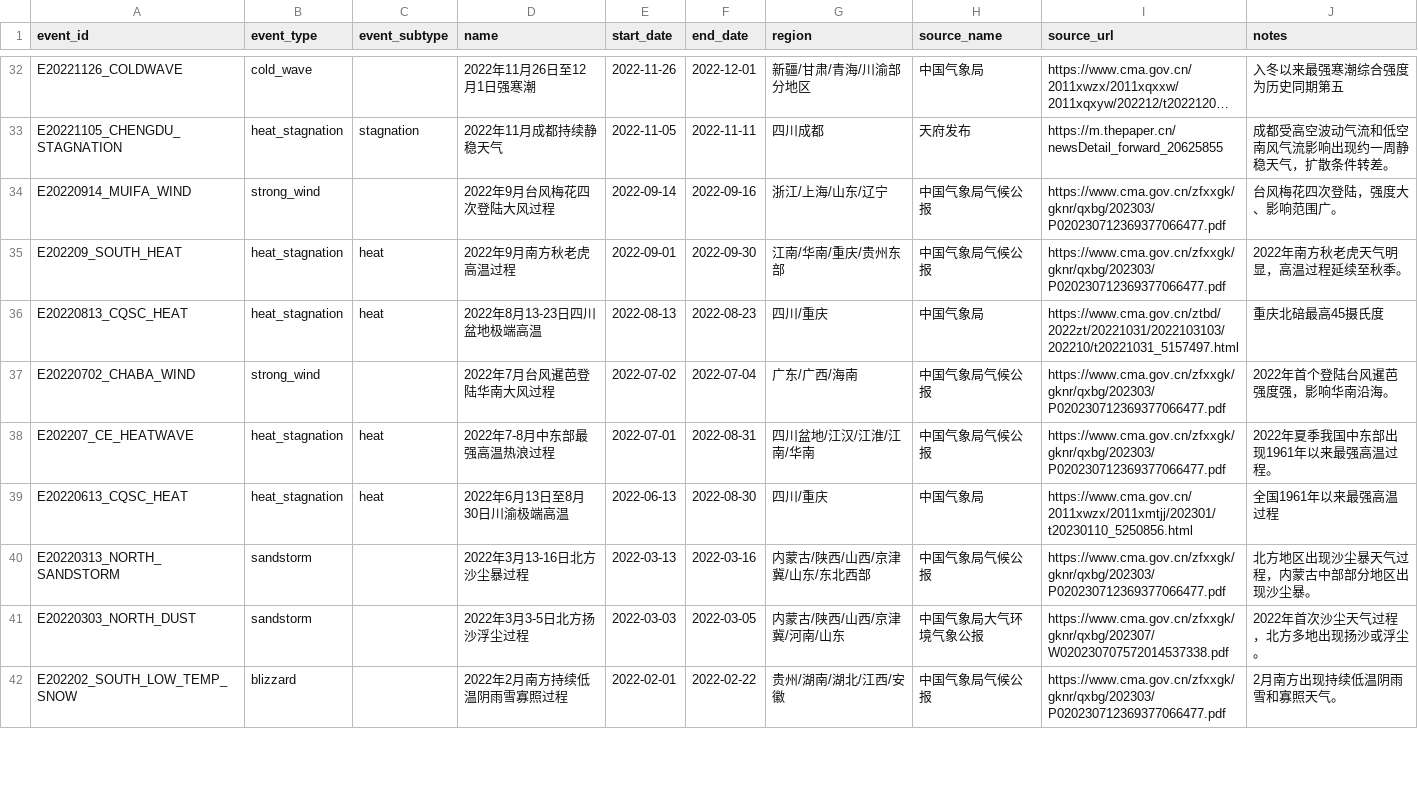
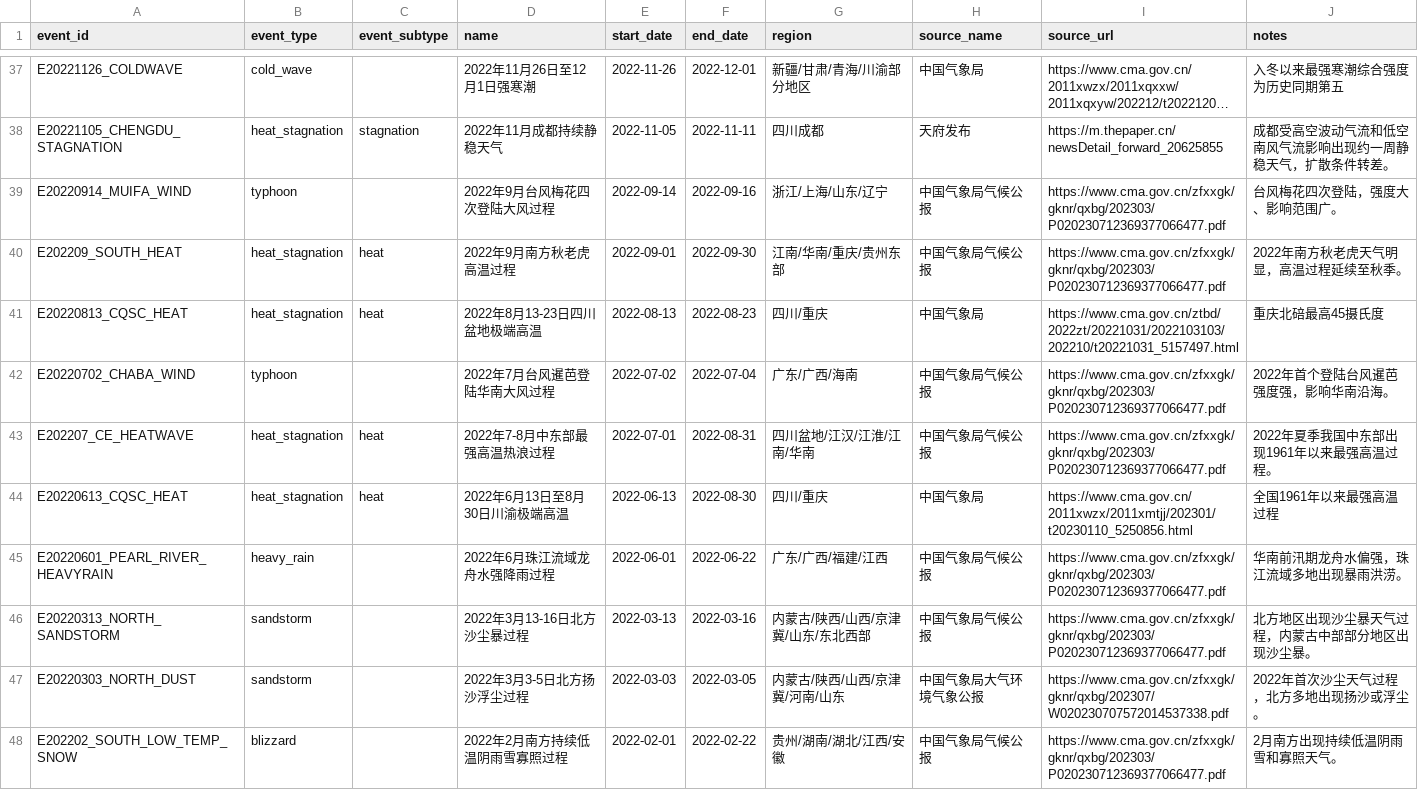
Before and after one commit to ZKKnight/Extreme-weather-data-display, a CSV file: examples/national_events_2006_2025.csv, drawn as a sheet; only a part is shown, gaps mark what is left out; long unchanged cells end in …; addresses are those after the commit; the diff covers the shown part only; the diff names each change by its address in the sheet, - before the commit and + after, or states it on an @@ line.

```diff
--- a/examples/national_events_2006_2025.csv
+++ b/examples/national_events_2006_2025.csv
-B39 (event_type): strong_wind
+B39 (event_type): typhoon
-B42 (event_type): strong_wind
+B42 (event_type): typhoon
+row 45: E20220601_PEARL_RIVER_HEAVYRAIN | heavy_rain |  | 2022年6月珠江流域龙舟水强降雨过程 | 2022-06-01 | 2022-06-22 | 广东/广西/福建/江西 | 中国气象局气候公报 | https://www.cma.gov.cn/zfxxgk/gknr/qxbg/202303/P020230712369377066477.pdf | 华南前汛期龙舟水偏强，珠江流域多地出现暴雨洪涝。
```
Also changed, not shown: 14 added rows and 14 edited cells elsewhere in this file, 7 other files.
